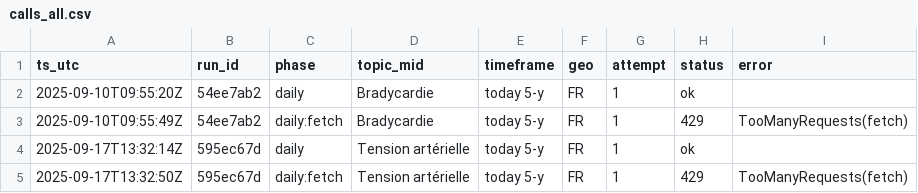
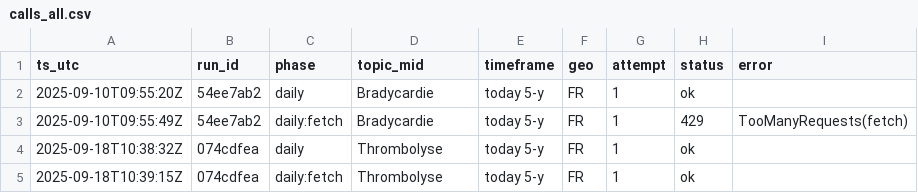
Before and after one commit to lou0608/gt_collector, a CSV file: data/processed/calls_all.csv, drawn as a sheet.

```diff
--- a/data/processed/calls_all.csv
+++ b/data/processed/calls_all.csv
@@ -3,3 +3,3 @@ ts_utc,run_id,phase,topic_mid,timeframe,geo,attempt,status,error
 2025-09-10T09:55:49Z,54ee7ab2,daily:fetch,Bradycardie,today 5-y,FR,1,429,TooManyRequests(fetch)
-2025-09-17T13:32:14Z,595ec67d,daily,Tension artérielle,today 5-y,FR,1,ok,
-2025-09-17T13:32:50Z,595ec67d,daily:fetch,Tension artérielle,today 5-y,FR,1,429,TooManyRequests(fetch)
+2025-09-18T10:38:32Z,074cdfea,daily,Thrombolyse,today 5-y,FR,1,ok,
+2025-09-18T10:39:15Z,074cdfea,daily:fetch,Thrombolyse,today 5-y,FR,1,ok,
```
Also changed, not shown: 3 other files.
